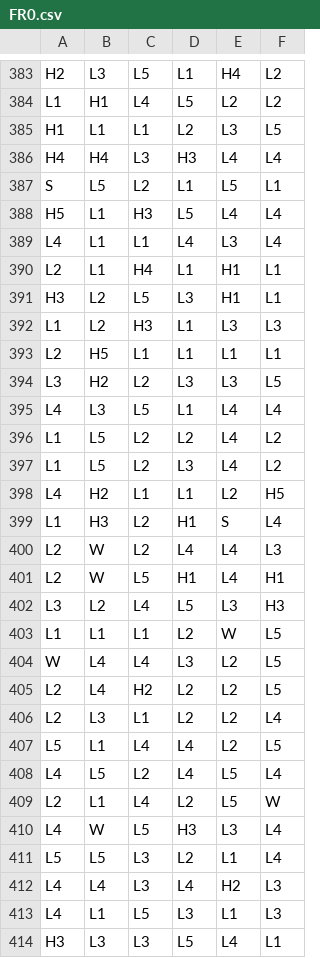
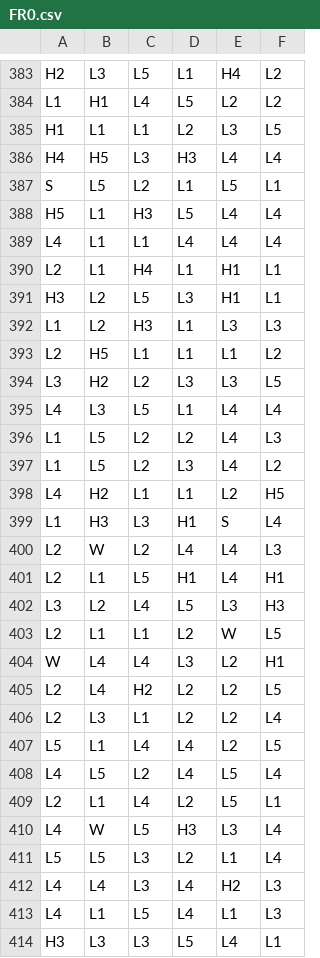
Before and after one commit to nrancourt98/genecist-math, a CSV file: project/engine/data/reels/FR0.csv, drawn as a sheet; only a part is shown, gaps mark what is left out; the diff covers the shown part only.

```diff
--- a/project/engine/data/reels/FR0.csv
+++ b/project/engine/data/reels/FR0.csv
@@ -385,6 +385,6 @@ L1,H1,L4,L5,L2,L2
 H1,L1,L1,L2,L3,L5
-H4,H4,L3,H3,L4,L4
+H4,H5,L3,H3,L4,L4
 S,L5,L2,L1,L5,L1
 H5,L1,H3,L5,L4,L4
-L4,L1,L1,L4,L3,L4
+L4,L1,L1,L4,L4,L4
 L2,L1,H4,L1,H1,L1
@@ -392,14 +392,14 @@ H3,L2,L5,L3,H1,L1
 L1,L2,H3,L1,L3,L3
-L2,H5,L1,L1,L1,L1
+L2,H5,L1,L1,L1,L2
 L3,H2,L2,L3,L3,L5
 L4,L3,L5,L1,L4,L4
-L1,L5,L2,L2,L4,L2
+L1,L5,L2,L2,L4,L3
 L1,L5,L2,L3,L4,L2
 L4,H2,L1,L1,L2,H5
-L1,H3,L2,H1,S,L4
+L1,H3,L3,H1,S,L4
 L2,W,L2,L4,L4,L3
-L2,W,L5,H1,L4,H1
+L2,L1,L5,H1,L4,H1
 L3,L2,L4,L5,L3,H3
-L1,L1,L1,L2,W,L5
-W,L4,L4,L3,L2,L5
+L2,L1,L1,L2,W,L5
+W,L4,L4,L3,L2,H1
 L2,L4,H2,L2,L2,L5
@@ -408,3 +408,3 @@ L5,L1,L4,L4,L2,L5
 L4,L5,L2,L4,L5,L4
-L2,L1,L4,L2,L5,W
+L2,L1,L4,L2,L5,L1
 L4,W,L5,H3,L3,L4
@@ -412,3 +412,3 @@ L5,L5,L3,L2,L1,L4
 L4,L4,L3,L4,H2,L3
-L4,L1,L5,L3,L1,L3
+L4,L1,L5,L4,L1,L3
 H3,L3,L3,L5,L4,L1
```
Also changed, not shown: 174 edited cells elsewhere in this file, project/engine/data/reels/BR0.csv, 7 other files.
